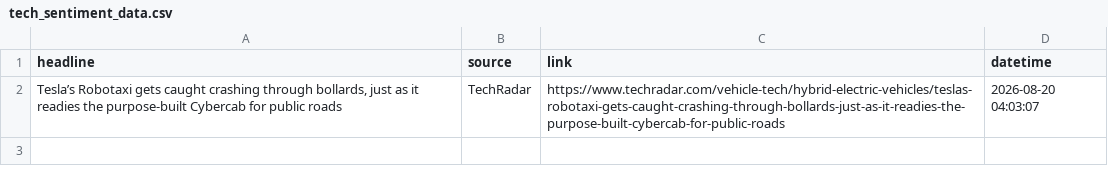
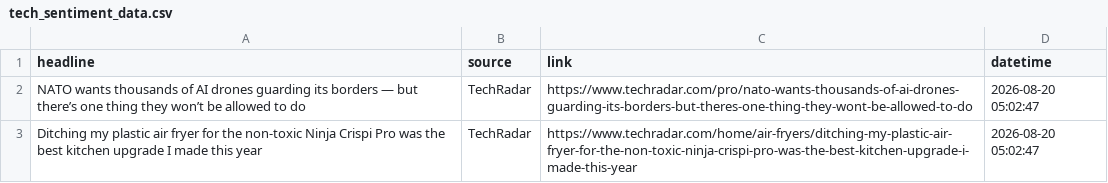
Before and after one commit to Karen2007/Tech-News-Sentiment, a CSV file: tech_sentiment_data.csv, drawn as a sheet.

```diff
--- a/tech_sentiment_data.csv
+++ b/tech_sentiment_data.csv
@@ -1,2 +1,3 @@
 headline,source,link,datetime
-"Tesla’s Robotaxi gets caught crashing through bollards, just as it readies the purpose-built Cybercab for public roads",TechRadar,https://www.techradar.com/vehicle-tech/hybrid-electric-vehicles/teslas-robotaxi-gets-caught-crashing-through-bollards-just-as-it-readies-the-purpose-built-cybercab-for-public-roads,2026-08-20 04:03:07
+NATO wants thousands of AI drones guarding its borders — but there’s one thing they won’t be allowed to do,TechRadar,https://www.techradar.com/pro/nato-wants-thousands-of-ai-drones-guarding-its-borders-but-theres-one-thing-they-wont-be-allowed-to-do,2026-08-20 05:02:47
+Ditching my plastic air fryer for the non-toxic Ninja Crispi Pro was the best kitchen upgrade I made this year,TechRadar,https://www.techradar.com/home/air-fryers/ditching-my-plastic-air-fryer-for-the-non-toxic-ninja-crispi-pro-was-the-best-kitchen-upgrade-i-made-this-year,2026-08-20 05:02:47
```
Also changed, not shown: sentiment_index_history.csv, 1 other file.
